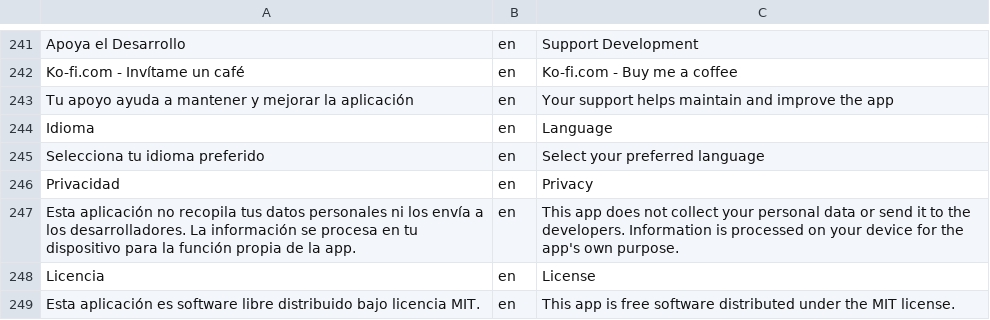
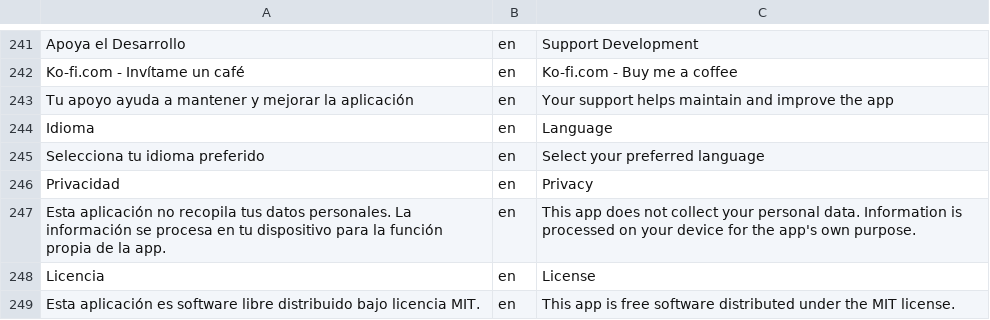
Before and after one commit to donki/Hiker, a CSV file: Resources/Translations.csv, drawn as a sheet; only a part is shown, gaps mark what is left out.

```diff
--- a/Resources/Translations.csv
+++ b/Resources/Translations.csv
@@ -246,3 +246,3 @@
 "Privacidad","en","Privacy"
-"Esta aplicación no recopila tus datos personales ni los envía a los desarrolladores. La información se procesa en tu dispositivo para la función propia de la app.","en","This app does not collect your personal data or send it to the developers. Information is processed on your device for the app's own purpose."
+"Esta aplicación no recopila tus datos personales. La información se procesa en tu dispositivo para la función propia de la app.","en","This app does not collect your personal data. Information is processed on your device for the app's own purpose."
 "Licencia","en","License"
```
Also changed, not shown: 5 other files.
